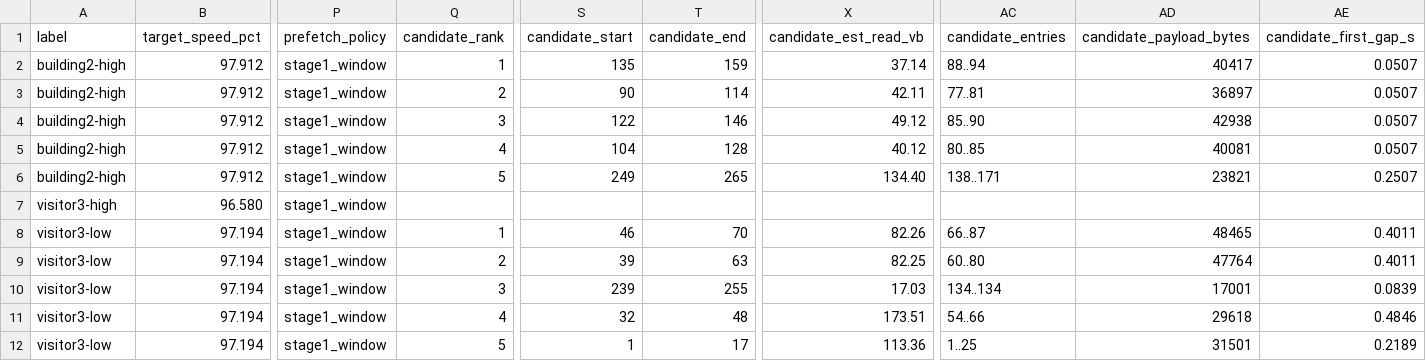
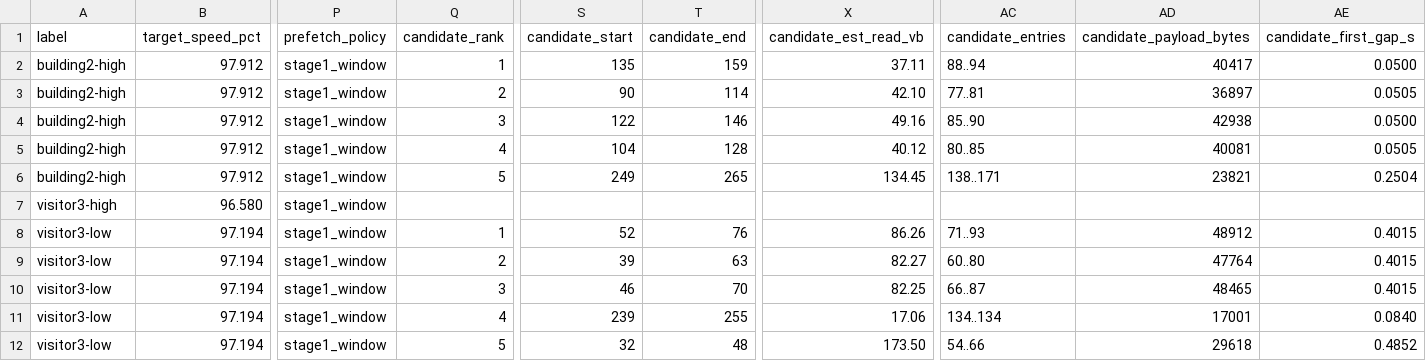
Before and after one commit to huntergdavis/johnny-castaway-ps1, a CSV file: docs/ps1/performance-under-green-attribution.csv, drawn as a sheet; only a part is shown, gaps mark what is left out; removed rows and columns are numbered as before the commit, all else as after; rows hold the shown columns only; the diff covers the shown part only; the diff names each change by its address in the sheet, - before the commit and + after, or states it on an @@ line.

```diff
--- a/docs/ps1/performance-under-green-attribution.csv
+++ b/docs/ps1/performance-under-green-attribution.csv
-X2 (candidate_est_read_vb): 37.14
+X2 (candidate_est_read_vb): 37.11
-AE2 (candidate_first_gap_s): 0.0507
+AE2 (candidate_first_gap_s): 0.0500
-X3 (candidate_est_read_vb): 42.11
+X3 (candidate_est_read_vb): 42.10
-AE3 (candidate_first_gap_s): 0.0507
+AE3 (candidate_first_gap_s): 0.0505
-X4 (candidate_est_read_vb): 49.12
+X4 (candidate_est_read_vb): 49.16
-AE4 (candidate_first_gap_s): 0.0507
+AE4 (candidate_first_gap_s): 0.0500
-AE5 (candidate_first_gap_s): 0.0507
+AE5 (candidate_first_gap_s): 0.0505
-X6 (candidate_est_read_vb): 134.40
+X6 (candidate_est_read_vb): 134.45
-AE6 (candidate_first_gap_s): 0.2507
+AE6 (candidate_first_gap_s): 0.2504
+row 8: visitor3-low | 97.194 | stage1_window | 1 | 52 | 76 | 86.26 | 71..93 | 48912 | 0.4015
-Q9 (candidate_rank): 1
+Q9 (candidate_rank): 2
-S9 (candidate_start): 46
+S9 (candidate_start): 39
-T9 (candidate_end): 70
+T9 (candidate_end): 63
-X9 (candidate_est_read_vb): 82.26
+X9 (candidate_est_read_vb): 82.27
-AC9 (candidate_entries): 66..87
+AC9 (candidate_entries): 60..80
-AD9 (candidate_payload_bytes): 48465
+AD9 (candidate_payload_bytes): 47764
-AE9:AE10 (candidate_first_gap_s): 0.4011
+AE9:AE10 (candidate_first_gap_s): 0.4015
-Q10 (candidate_rank): 2
+Q10 (candidate_rank): 3
-S10 (candidate_start): 39
+S10 (candidate_start): 46
-T10 (candidate_end): 63
+T10 (candidate_end): 70
-AC10 (candidate_entries): 60..80
+AC10 (candidate_entries): 66..87
-AD10 (candidate_payload_bytes): 47764
+AD10 (candidate_payload_bytes): 48465
-Q11 (candidate_rank): 3
+Q11 (candidate_rank): 4
-X11 (candidate_est_read_vb): 17.03
+X11 (candidate_est_read_vb): 17.06
-AE11 (candidate_first_gap_s): 0.0839
+AE11 (candidate_first_gap_s): 0.0840
-Q12 (candidate_rank): 4
+Q12 (candidate_rank): 5
-X12 (candidate_est_read_vb): 173.51
+X12 (candidate_est_read_vb): 173.50
-AE12 (candidate_first_gap_s): 0.4846
+AE12 (candidate_first_gap_s): 0.4852
-row 12: visitor3-low | 97.194 | stage1_window | 5 | 1 | 17 | 113.36 | 1..25 | 31501 | 0.2189
```
Also changed, not shown: 25 edited cells elsewhere in this file, docs/ps1/performance-read-candidate-matrix.csv, docs/ps1/performance-scene-matrix.csv, 19 other files.
